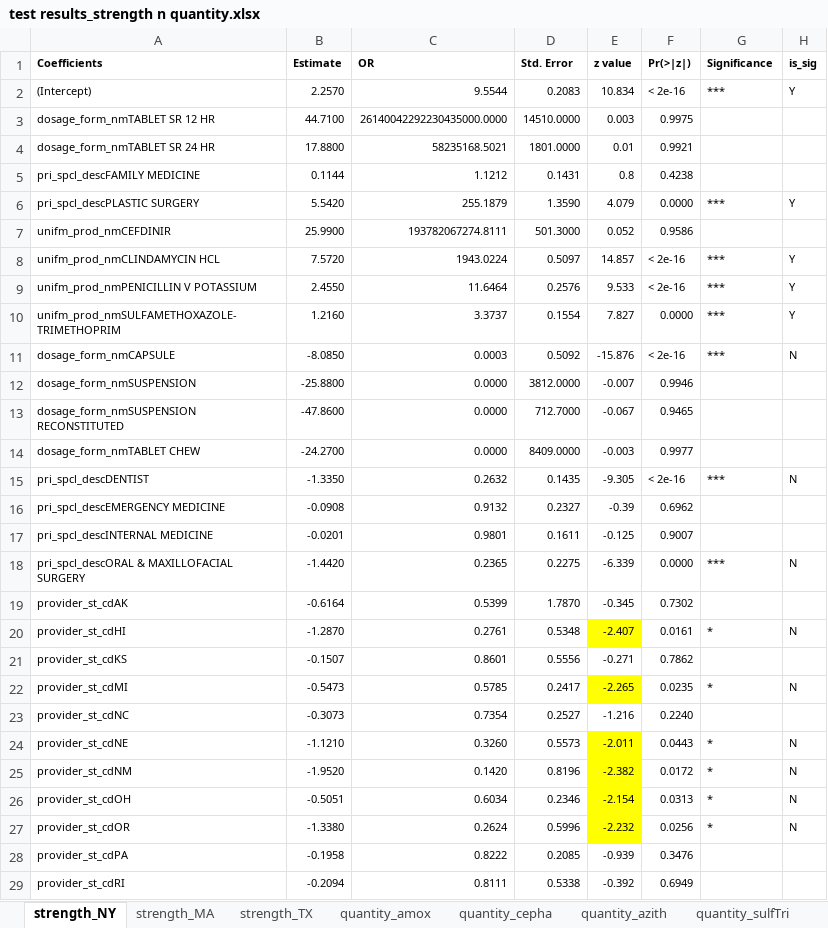
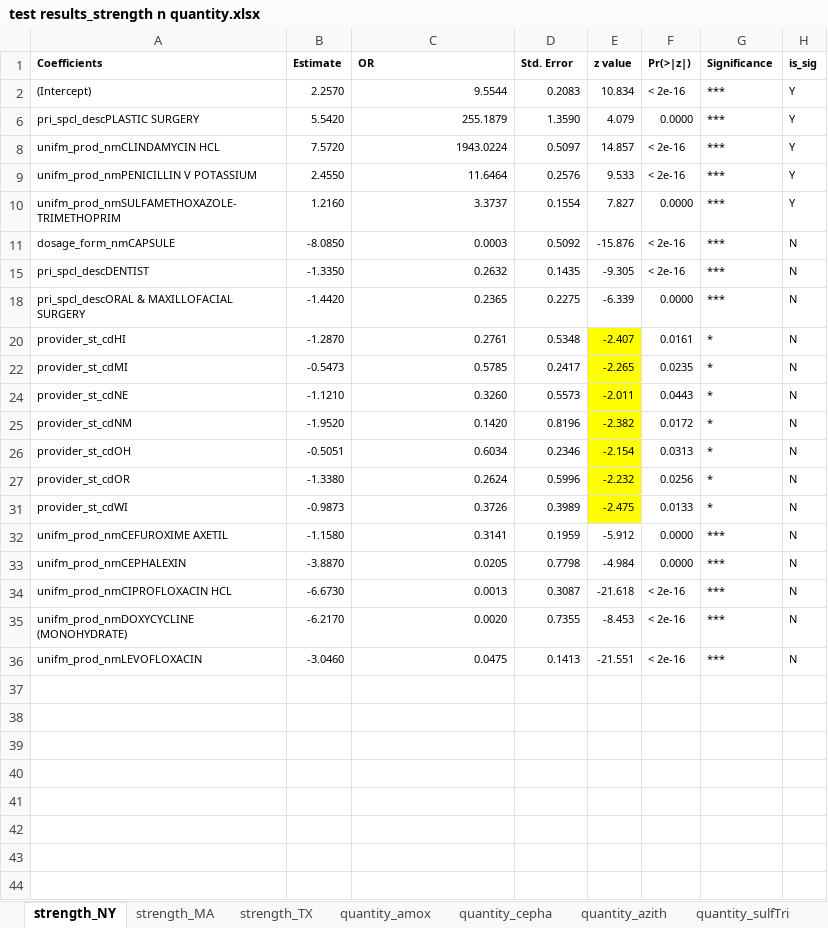
Before and after one commit to MerisLi/IQVIA21_Analysis_R, an Excel workbook: test results_strength n quantity.xlsx, sheet strength_NY, drawn as a sheet; only a part is shown; the shorter side is filled out with more unchanged rows; values as stored, in another font and other column widths than the file's, no borders; charts and pictures not drawn; the diff covers the shown part only; the diff names each change by its address in the sheet, - before the commit and + after, or states it on an @@ line.

```diff
--- a/test results_strength n quantity.xlsx (sheet strength_NY)
+++ b/test results_strength n quantity.xlsx (sheet strength_NY)
@@ row 3 hidden: dosage_form_nmTABLET SR 12 HR | 44.7100 | 26140042292230435000.0000 | 14510.0000 | 0.003 | 0.9975 @@
@@ row 4 hidden: dosage_form_nmTABLET SR 24 HR | 17.8800 | 58235168.5021 | 1801.0000 | 0.01 | 0.9921 @@
@@ row 5 hidden: pri_spcl_descFAMILY MEDICINE | 0.1144 | 1.1212 | 0.1431 | 0.8 | 0.4238 @@
@@ row 7 hidden: unifm_prod_nmCEFDINIR | 25.9900 | 193782067274.8111 | 501.3000 | 0.052 | 0.9586 @@
@@ row 12 hidden: dosage_form_nmSUSPENSION | -25.8800 | 0.0000 | 3812.0000 | -0.007 | 0.9946 @@
@@ row 13 hidden: dosage_form_nmSUSPENSION RECONSTITUTED | -47.8600 | 0.0000 | 712.7000 | -0.067 | 0.9465 @@
@@ row 14 hidden: dosage_form_nmTABLET CHEW | -24.2700 | 0.0000 | 8409.0000 | -0.003 | 0.9977 @@
@@ row 16 hidden: pri_spcl_descEMERGENCY MEDICINE | -0.0908 | 0.9132 | 0.2327 | -0.39 | 0.6962 @@
@@ row 17 hidden: pri_spcl_descINTERNAL MEDICINE | -0.0201 | 0.9801 | 0.1611 | -0.125 | 0.9007 @@
@@ row 19 hidden: provider_st_cdAK | -0.6164 | 0.5399 | 1.7870 | -0.345 | 0.7302 @@
@@ row 21 hidden: provider_st_cdKS | -0.1507 | 0.8601 | 0.5556 | -0.271 | 0.7862 @@
@@ row 23 hidden: provider_st_cdNC | -0.3073 | 0.7354 | 0.2527 | -1.216 | 0.2240 @@
@@ row 28 hidden: provider_st_cdPA | -0.1958 | 0.8222 | 0.2085 | -0.939 | 0.3476 @@
@@ row 29 hidden: provider_st_cdRI | -0.2094 | 0.8111 | 0.5338 | -0.392 | 0.6949 @@
```
Also changed, not shown: 63 hidden or unhidden rows elsewhere in this sheet, sheet quantity_amox, 16 other files.
